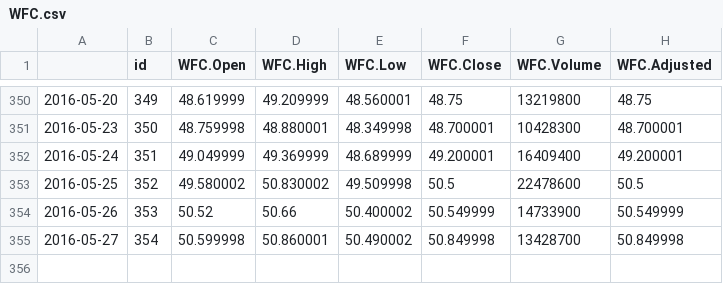
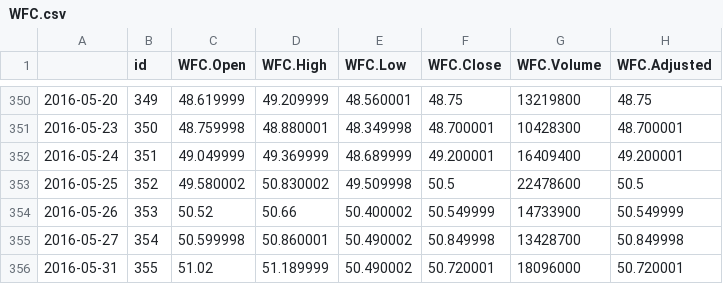
Before and after one commit to nolimal/Profit, a CSV file: 2. podatki/WFC.csv, drawn as a sheet; only a part is shown, gaps mark what is left out.

```diff
--- a/2. podatki/WFC.csv
+++ b/2. podatki/WFC.csv
@@ -355 +355,2 @@
 "2016-05-27",354,50.599998,50.860001,50.490002,50.849998,13428700,50.849998
+"2016-05-31",355,51.02,51.189999,50.490002,50.720001,18096000,50.720001
```
Also changed, not shown: 2. podatki/AAPL.csv, 2. podatki/Stock.csv, 2 other files.
